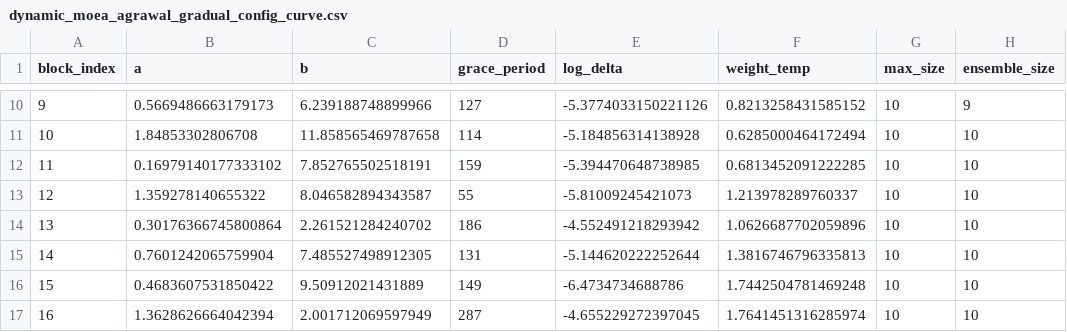
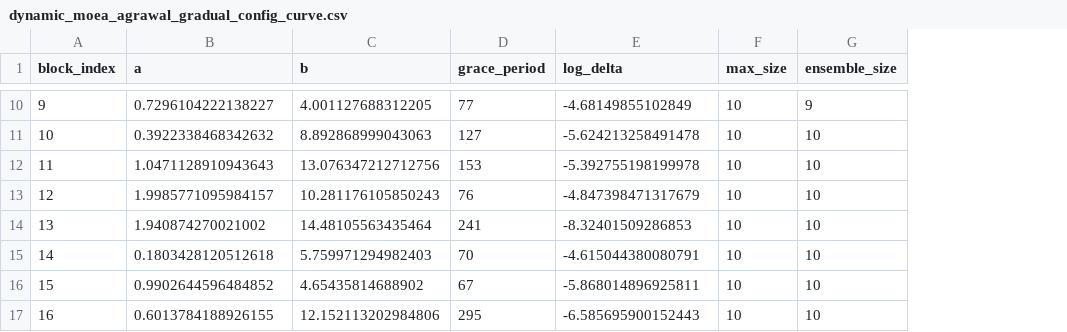
Before and after one commit to edubzq/Concept_drift, a CSV file: results/dynamic_moea_agrawal_gradual_config_curve.csv, drawn as a sheet; only a part is shown, gaps mark what is left out; the diff covers the shown part only; the diff names each change by its address in the sheet, - before the commit and + after, or states it on an @@ line.

```diff
--- a/results/dynamic_moea_agrawal_gradual_config_curve.csv
+++ b/results/dynamic_moea_agrawal_gradual_config_curve.csv
-column F (weight_temp), rows 10-17: 0.8213258431585152 | 0.6285000464172494 | 0.6813452091222285 | 1.213978289760337 | 1.0626687702059896 | 1.3816746796335813 | 1.7442504781469248 | 1.7641451316285974
-B10 (a): 0.5669486663179173
+B10 (a): 0.7296104222138227
-C10 (b): 6.239188748899966
+C10 (b): 4.001127688312205
-D10 (grace_period): 127
+D10 (grace_period): 77
-E10 (log_delta): -5.3774033150221126
+E10 (log_delta): -4.68149855102849
-B11 (a): 1.84853302806708
+B11 (a): 0.3922338468342632
-C11 (b): 11.858565469787658
+C11 (b): 8.892868999043063
-D11 (grace_period): 114
+D11 (grace_period): 127
-E11 (log_delta): -5.184856314138928
+E11 (log_delta): -5.624213258491478
-B12 (a): 0.16979140177333102
+B12 (a): 1.0471128910943643
-C12 (b): 7.852765502518191
+C12 (b): 13.076347212712756
-D12 (grace_period): 159
+D12 (grace_period): 153
-E12 (log_delta): -5.394470648738985
+E12 (log_delta): -5.392755198199978
-B13 (a): 1.359278140655322
+B13 (a): 1.9985771095984157
-C13 (b): 8.046582894343587
+C13 (b): 10.281176105850243
-D13 (grace_period): 55
+D13 (grace_period): 76
-E13 (log_delta): -5.81009245421073
+E13 (log_delta): -4.847398471317679
-B14 (a): 0.30176366745800864
+B14 (a): 1.940874270021002
-C14 (b): 2.261521284240702
+C14 (b): 14.48105563435464
-D14 (grace_period): 186
+D14 (grace_period): 241
-E14 (log_delta): -4.552491218293942
+E14 (log_delta): -8.32401509286853
-B15 (a): 0.7601242065759904
+B15 (a): 0.1803428120512618
-C15 (b): 7.485527498912305
+C15 (b): 5.759971294982403
-D15 (grace_period): 131
+D15 (grace_period): 70
-E15 (log_delta): -5.144620222252644
+E15 (log_delta): -4.615044380080791
-B16 (a): 0.4683607531850422
+B16 (a): 0.9902644596484852
-C16 (b): 9.50912021431889
+C16 (b): 4.65435814688902
-D16 (grace_period): 149
+D16 (grace_period): 67
-E16 (log_delta): -6.4734734688786
+E16 (log_delta): -5.868014896925811
-B17 (a): 1.3628626664042394
+B17 (a): 0.6013784188926155
-C17 (b): 2.001712069597949
+C17 (b): 12.152113202984806
-D17 (grace_period): 287
+D17 (grace_period): 295
-E17 (log_delta): -4.655229272397045
+E17 (log_delta): -6.585695900152443
```
Also changed, not shown: 159 edited cells elsewhere in this file, results/dynamic_moea_agrawal_abrupt_config_curve.csv, results/dynamic_moea_agrawal_abrupt_reoptimizations.csv, 10 other files.
